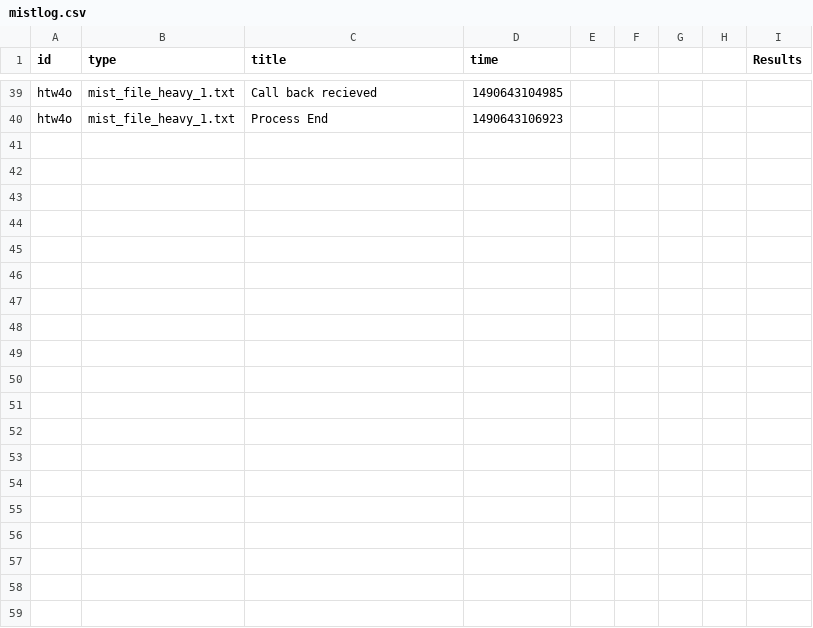
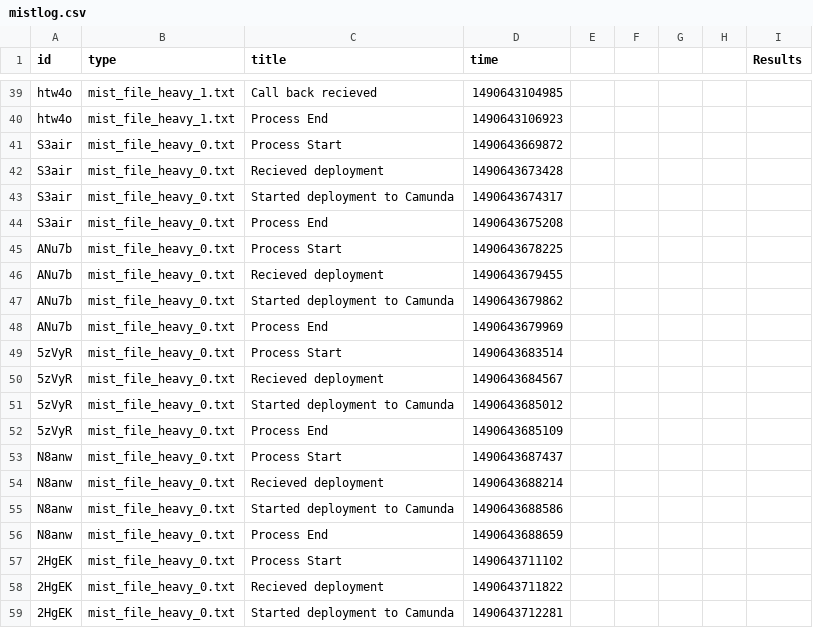
Before and after one commit to akaiz/mist-framework, a CSV file: mist-deployer-app/mistlog.csv, drawn as a sheet; only a part is shown, gaps mark what is left out; the diff covers the shown part only.

```diff
--- a/mist-deployer-app/mistlog.csv
+++ b/mist-deployer-app/mistlog.csv
@@ -40 +40,20 @@ htw4o,mist_file_heavy_1.txt,Call back recieved,1490643104985
 htw4o,mist_file_heavy_1.txt,Process End,1490643106923
+S3air,mist_file_heavy_0.txt,Process Start,1490643669872
+S3air,mist_file_heavy_0.txt,Recieved deployment ,1490643673428
+S3air,mist_file_heavy_0.txt,Started deployment to Camunda,1490643674317
+S3air,mist_file_heavy_0.txt,Process End,1490643675208
+ANu7b,mist_file_heavy_0.txt,Process Start,1490643678225
+ANu7b,mist_file_heavy_0.txt,Recieved deployment ,1490643679455
+ANu7b,mist_file_heavy_0.txt,Started deployment to Camunda,1490643679862
+ANu7b,mist_file_heavy_0.txt,Process End,1490643679969
+5zVyR,mist_file_heavy_0.txt,Process Start,1490643683514
+5zVyR,mist_file_heavy_0.txt,Recieved deployment ,1490643684567
+5zVyR,mist_file_heavy_0.txt,Started deployment to Camunda,1490643685012
+5zVyR,mist_file_heavy_0.txt,Process End,1490643685109
+N8anw,mist_file_heavy_0.txt,Process Start,1490643687437
+N8anw,mist_file_heavy_0.txt,Recieved deployment ,1490643688214
+N8anw,mist_file_heavy_0.txt,Started deployment to Camunda,1490643688586
+N8anw,mist_file_heavy_0.txt,Process End,1490643688659
+2HgEK,mist_file_heavy_0.txt,Process Start,1490643711102
+2HgEK,mist_file_heavy_0.txt,Recieved deployment ,1490643711822
+2HgEK,mist_file_heavy_0.txt,Started deployment to Camunda,1490643712281
```
Also changed, not shown: 29 added rows elsewhere in this file, 7 other files.
